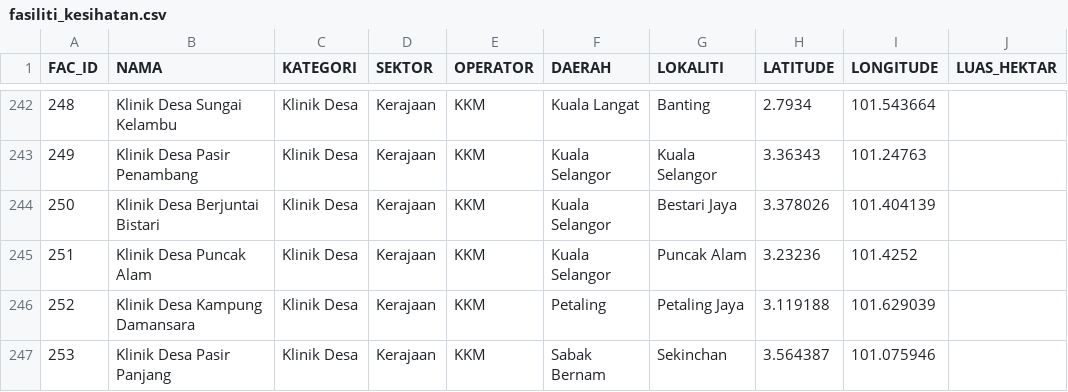
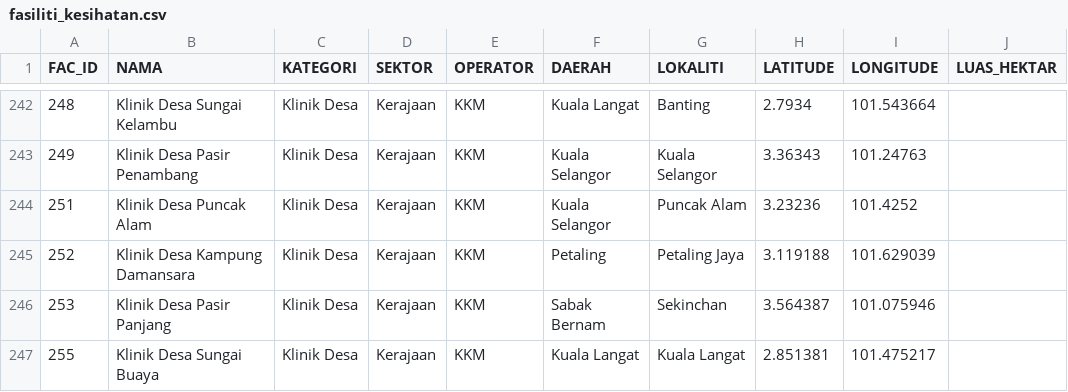
Before and after one commit to geospatialpms-glitch/Kemudahan-Kesihatan-Negeri-Selangor, a CSV file: data/fasiliti_kesihatan.csv, drawn as a sheet; only a part is shown, gaps mark what is left out; the shorter side is filled out with more unchanged rows.

Commit message:
Buang Klinik Desa Berjuntai Bistari daripada dataset aktif

```diff
--- a/data/fasiliti_kesihatan.csv
+++ b/data/fasiliti_kesihatan.csv
@@ -243,3 +243,2 @@ FAC_ID,NAMA,KATEGORI,SEKTOR,OPERATOR,DAERAH,LOKALITI,LATITUDE,LONGITUDE,LUAS_HEK
 249,Klinik Desa Pasir Penambang,Klinik Desa,Kerajaan,KKM,Kuala Selangor,Kuala Selangor,3.36343,101.24763,
-250,Klinik Desa Berjuntai Bistari,Klinik Desa,Kerajaan,KKM,Kuala Selangor,Bestari Jaya,3.378026,101.404139,
 251,Klinik Desa Puncak Alam,Klinik Desa,Kerajaan,KKM,Kuala Selangor,Puncak Alam,3.23236,101.4252,
```
